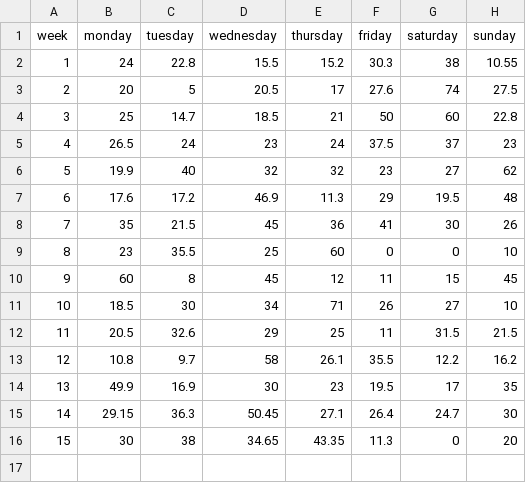
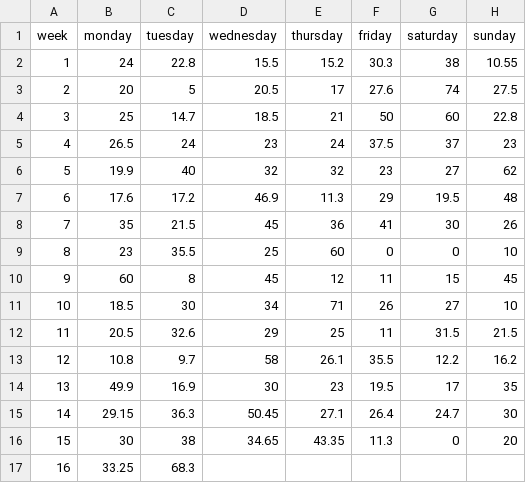
Before and after one commit to tazeek/ExpenseViz, a CSV file: expense.csv, drawn as a sheet; the diff names each change by its address in the sheet, - before the commit and + after, or states it on an @@ line.

Commit message:
Can now display current week's expenses by filling NaN with 0

```diff
--- a/expense.csv
+++ b/expense.csv
+row 17: 16 | 33.25 | 68.3
```
Also changed, not shown: 3 other files.
